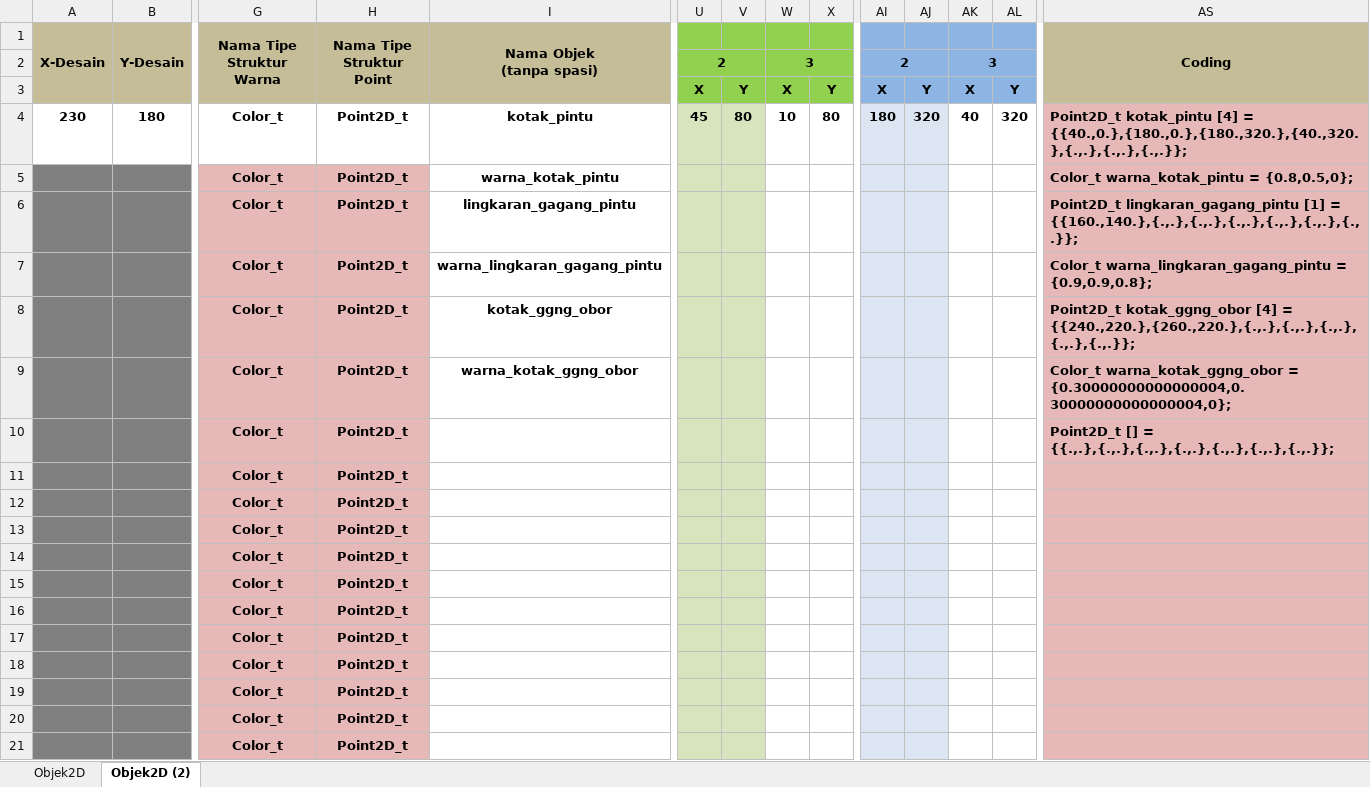
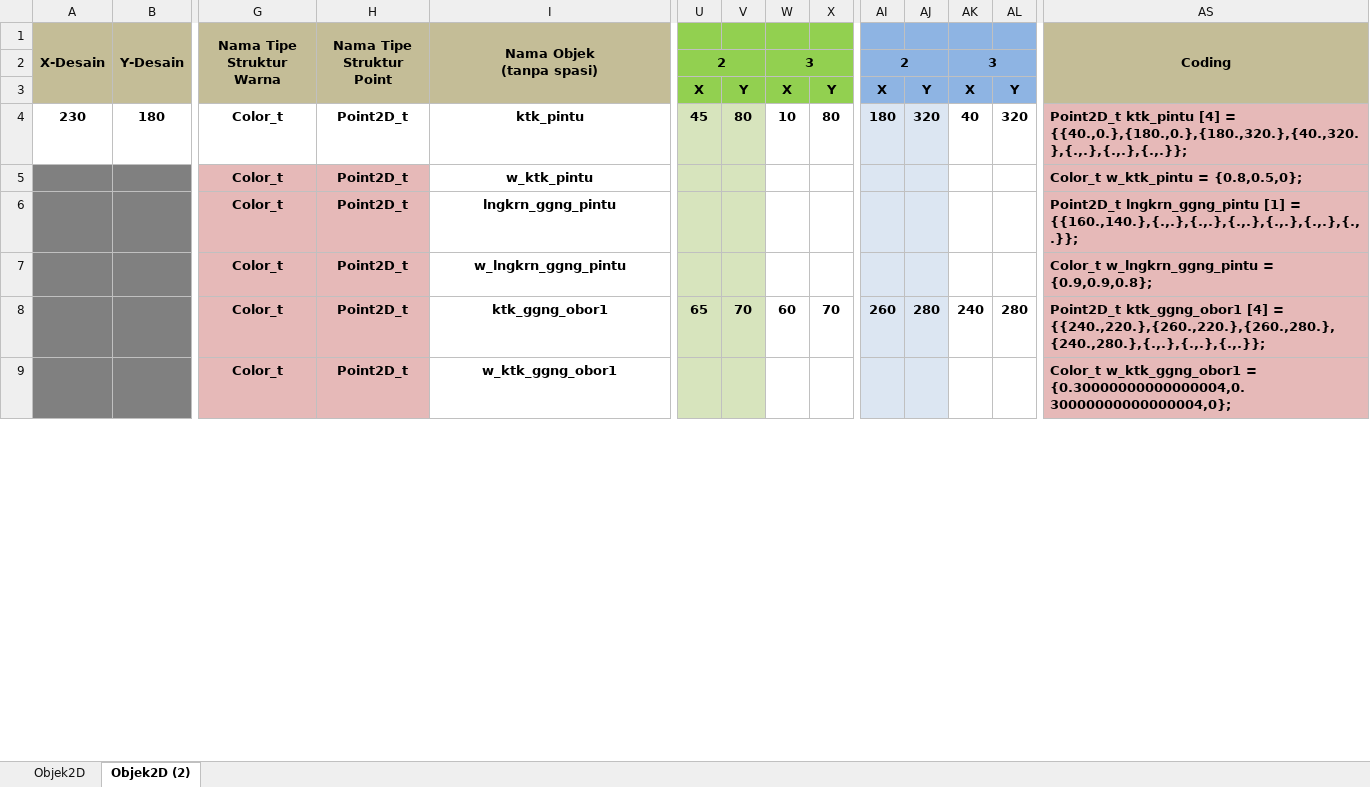
Before and after one commit to AchmadMuafiTaufiqurrochman/OPENGL, an Excel workbook: Template KOORDINAT.xlsx, sheet Objek2D (2), drawn as a sheet; only a part is shown, gaps mark what is left out; values as stored, in another font and other column widths than the file's, no borders; conditional formats not drawn; removed rows and columns are numbered as before the commit, all else as after; rows hold the shown columns only; the diff covers the shown part only; the diff names each change by its address in the sheet, - before the commit and + after, or states it on an @@ line.

Commit message:
excel sebelum tidur

```diff
--- a/Template KOORDINAT.xlsx (sheet Objek2D (2))
+++ b/Template KOORDINAT.xlsx (sheet Objek2D (2))
-I4 (Nama Objek (tanpa spasi)): kotak_pintu
+I4 (Nama Objek (tanpa spasi)): ktk_pintu
-AS4 (Coding): Point2D_t kotak_pintu [4] =…
+AS4 (Coding): Point2D_t ktk_pintu [4] =…
-I5 (Nama Objek (tanpa spasi)): warna_kotak_pintu
+I5 (Nama Objek (tanpa spasi)): w_ktk_pintu
-AS5 (Coding): Color_t warna_kotak_pintu = {0.8,0.5,0};
+AS5 (Coding): Color_t w_ktk_pintu = {0.8,0.5,0};
-I6 (Nama Objek (tanpa spasi)): lingkaran_gagang_pintu
+I6 (Nama Objek (tanpa spasi)): lngkrn_ggng_pintu
-AS6 (Coding): Point2D_t lingkaran_gagang_pintu [1] =…
+AS6 (Coding): Point2D_t lngkrn_ggng_pintu [1] =…
-I7 (Nama Objek (tanpa spasi)): warna_lingkaran_gagang_pintu
+I7 (Nama Objek (tanpa spasi)): w_lngkrn_ggng_pintu
-AS7 (Coding): Color_t warna_lingkaran_gagang_pintu = {0.9,0.9,0.8};
+AS7 (Coding): Color_t w_lngkrn_ggng_pintu = {0.9,0.9,0.8};
-I8 (Nama Objek (tanpa spasi)): kotak_ggng_obor
+I8 (Nama Objek (tanpa spasi)): ktk_ggng_obor1
-U8: (empty)
+U8: 65
-V8: (empty)
+V8: 70
-W8: (empty)
+W8: 60
-X8: (empty)
+X8: 70
-AI8: (empty)
+AI8: 260
-AJ8: (empty)
+AJ8: 280
-AK8: (empty)
+AK8: 240
-AL8: (empty)
+AL8: 280
-AS8 (Coding): Point2D_t kotak_ggng_obor [4] = {{240.,220.},{260.,220.},{.,.},{.,.},{.,.},{.,.},{.,.}};
+AS8 (Coding): Point2D_t ktk_ggng_obor1 [4] = {{240.,220.},{260.,220.},{260.,280.},{240.,280.},{.,.},{.,.},{.,.}};
-I9 (Nama Objek (tanpa spasi)): warna_kotak_ggng_obor
+I9 (Nama Objek (tanpa spasi)): w_ktk_ggng_obor1
-AS9 (Coding): Color_t warna_kotak_ggng_obor = {0.30000000000000004,0.30000000000000004,0};
+AS9 (Coding): Color_t w_ktk_ggng_obor1 = {0.30000000000000004,0.30000000000000004,0};
-row 10:  |  | Color_t | Point2D_t |  |  |  |  |  |  |  |  |  | Point2D_t [] = {{.,.},{.,.},{.,.},{.,.},{.,.},{.,.},{.,.}};
-row 11:  |  | Color_t | Point2D_t
-row 12:  |  | Color_t | Point2D_t
-row 13:  |  | Color_t | Point2D_t
-row 14:  |  | Color_t | Point2D_t
-row 15:  |  | Color_t | Point2D_t
-row 16:  |  | Color_t | Point2D_t
-row 17:  |  | Color_t | Point2D_t
-row 18:  |  | Color_t | Point2D_t
-row 19:  |  | Color_t | Point2D_t
-row 20:  |  | Color_t | Point2D_t
-row 21:  |  | Color_t | Point2D_t
```
Also changed, not shown: 16 added rows, 4 removed rows and 1 edited cell elsewhere in this sheet.
